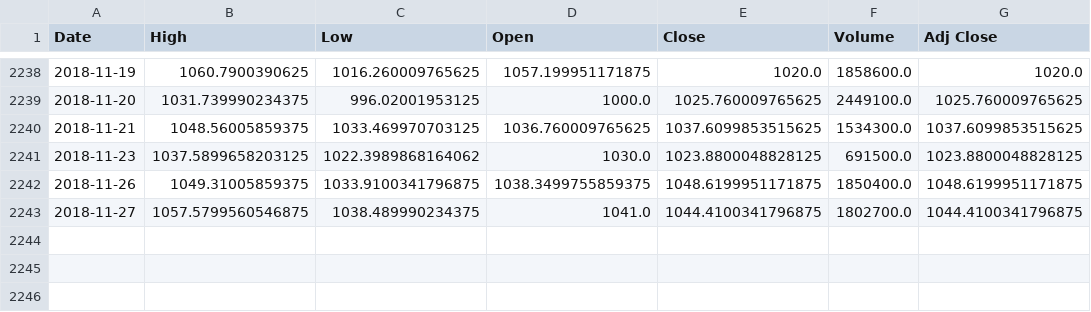
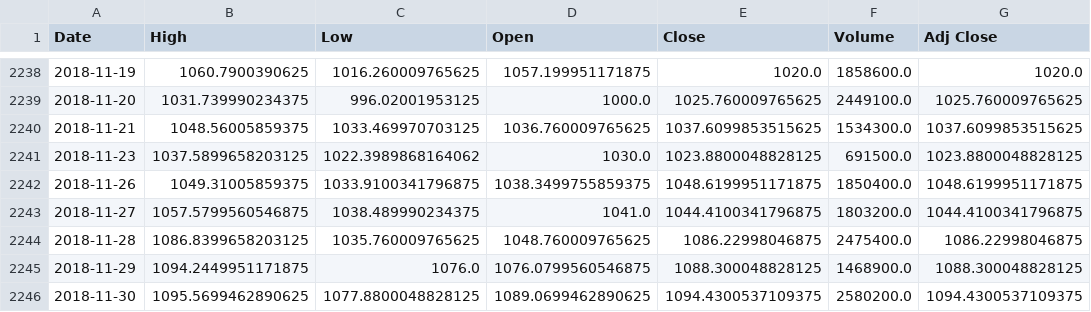
Before and after one commit to Apomithys/NN-CFDT, a CSV file: goog.csv, drawn as a sheet; only a part is shown, gaps mark what is left out.

```diff
--- a/goog.csv
+++ b/goog.csv
@@ -2242,2 +2242,5 @@ Date,High,Low,Open,Close,Volume,Adj Close
 2018-11-26,1049.31005859375,1033.9100341796875,1038.3499755859375,1048.6199951171875,1850400.0,1048.6199951171875
-2018-11-27,1057.5799560546875,1038.489990234375,1041.0,1044.4100341796875,1802700.0,1044.4100341796875
+2018-11-27,1057.5799560546875,1038.489990234375,1041.0,1044.4100341796875,1803200.0,1044.4100341796875
+2018-11-28,1086.8399658203125,1035.760009765625,1048.760009765625,1086.22998046875,2475400.0,1086.22998046875
+2018-11-29,1094.2449951171875,1076.0,1076.0799560546875,1088.300048828125,1468900.0,1088.300048828125
+2018-11-30,1095.5699462890625,1077.8800048828125,1089.0699462890625,1094.4300537109375,2580200.0,1094.4300537109375
```
Also changed, not shown: 11 other files.
